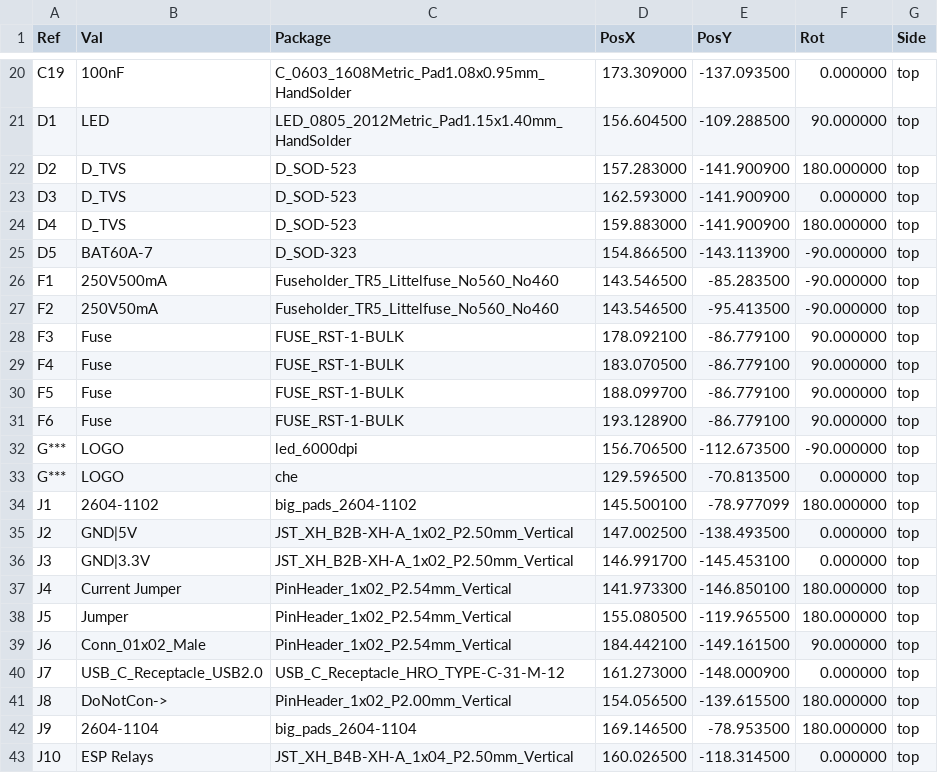
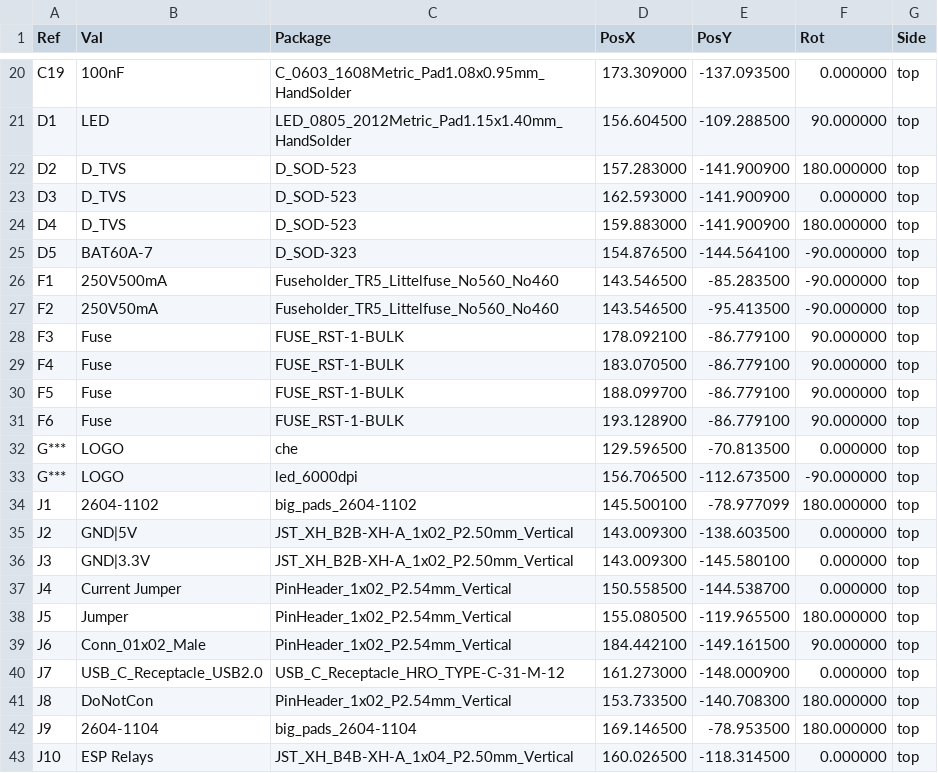
Before and after one commit to crgarcia12/electronics-homeassistant-lightscontroll, a CSV file: PCB/schematics-v17/kicad/smt-assembly/hamodule-top-pos.csv, drawn as a sheet; only a part is shown, gaps mark what is left out.

```diff
--- a/PCB/schematics-v17/kicad/smt-assembly/hamodule-top-pos.csv
+++ b/PCB/schematics-v17/kicad/smt-assembly/hamodule-top-pos.csv
@@ -24,3 +24,3 @@ Ref,Val,Package,PosX,PosY,Rot,Side
 "D4","D_TVS","D_SOD-523",159.883000,-141.900900,180.000000,top
-"D5","BAT60A-7","D_SOD-323",154.866500,-143.113900,-90.000000,top
+"D5","BAT60A-7","D_SOD-323",154.876500,-144.564100,-90.000000,top
 "F1","250V500mA","Fuseholder_TR5_Littelfuse_No560_No460",143.546500,-85.283500,-90.000000,top
@@ -31,8 +31,8 @@ Ref,Val,Package,PosX,PosY,Rot,Side
 "F6","Fuse","FUSE_RST-1-BULK",193.128900,-86.779100,90.000000,top
+"G***","LOGO","che",129.596500,-70.813500,0.000000,top
 "G***","LOGO","led_6000dpi",156.706500,-112.673500,-90.000000,top
-"G***","LOGO","che",129.596500,-70.813500,0.000000,top
 "J1","2604-1102","big_pads_2604-1102",145.500100,-78.977099,180.000000,top
-"J2","GND|5V","JST_XH_B2B-XH-A_1x02_P2.50mm_Vertical",147.002500,-138.493500,0.000000,top
-"J3","GND|3.3V","JST_XH_B2B-XH-A_1x02_P2.50mm_Vertical",146.991700,-145.453100,0.000000,top
-"J4","Current Jumper","PinHeader_1x02_P2.54mm_Vertical",141.973300,-146.850100,180.000000,top
+"J2","GND|5V","JST_XH_B2B-XH-A_1x02_P2.50mm_Vertical",143.009300,-138.603500,0.000000,top
+"J3","GND|3.3V","JST_XH_B2B-XH-A_1x02_P2.50mm_Vertical",143.009300,-145.580100,0.000000,top
+"J4","Current Jumper","PinHeader_1x02_P2.54mm_Vertical",150.558500,-144.538700,0.000000,top
 "J5","Jumper","PinHeader_1x02_P2.54mm_Vertical",155.080500,-119.965500,180.000000,top
@@ -40,3 +40,3 @@ Ref,Val,Package,PosX,PosY,Rot,Side
 "J7","USB_C_Receptacle_USB2.0","USB_C_Receptacle_HRO_TYPE-C-31-M-12",161.273000,-148.000900,0.000000,top
-"J8","DoNotCon->","PinHeader_1x02_P2.00mm_Vertical",154.056500,-139.615500,180.000000,top
+"J8","DoNotCon","PinHeader_1x02_P2.54mm_Vertical",153.733500,-140.708300,180.000000,top
 "J9","2604-1104","big_pads_2604-1104",169.146500,-78.953500,180.000000,top
```
Also changed, not shown: PCB/schematics-v17/kicad/smt-assembly/BOM.csv, PCB/schematics-v17/kicad/smt-assembly/hamodule-top-pos-jlcpcb.csv, 39 other files.
